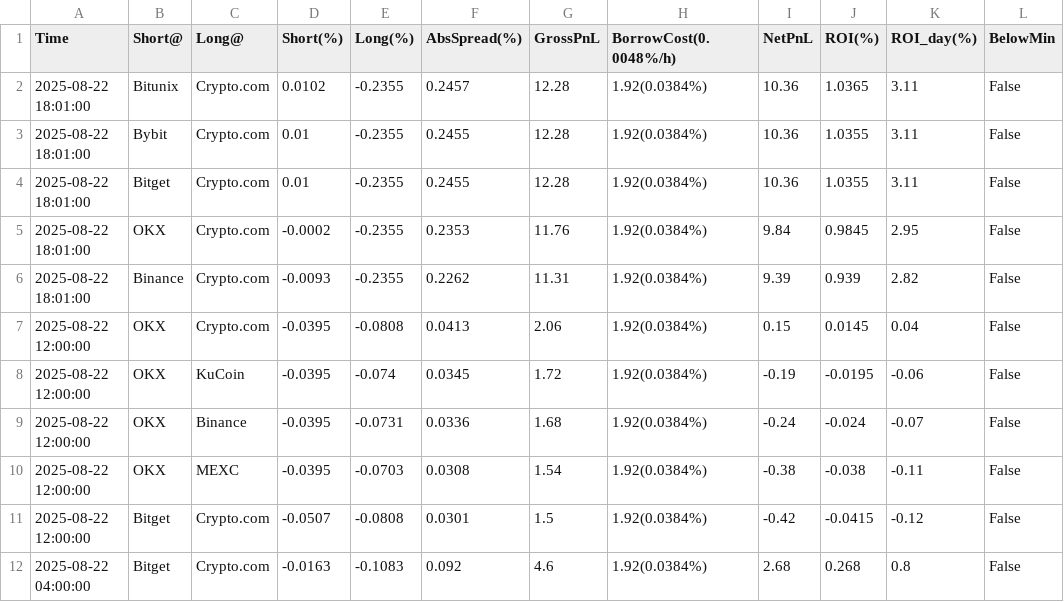
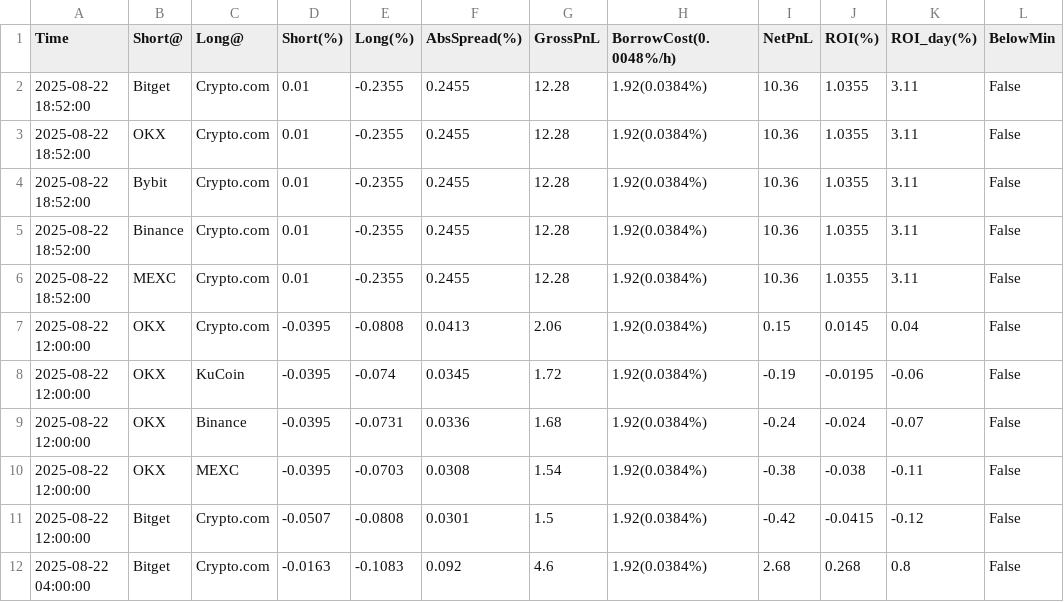
Before and after one commit to aerist123/funding-data, a CSV file: public/data/arb_candidates_BAND.csv, drawn as a sheet; only a part is shown.

```diff
--- a/public/data/arb_candidates_BAND.csv
+++ b/public/data/arb_candidates_BAND.csv
@@ -1,7 +1,7 @@
 Time,Short@,Long@,Short(%),Long(%),AbsSpread(%),GrossPnL,BorrowCost(0.0048%/h),NetPnL,ROI(%),ROI_day(%),BelowMin
-2025-08-22 18:01:00,Bitunix,Crypto.com,0.0102,-0.2355,0.2457,12.28,1.92(0.0384%),10.36,1.0365,3.11,False
-2025-08-22 18:01:00,Bybit,Crypto.com,0.01,-0.2355,0.2455,12.28,1.92(0.0384%),10.36,1.0355,3.11,False
-2025-08-22 18:01:00,Bitget,Crypto.com,0.01,-0.2355,0.2455,12.28,1.92(0.0384%),10.36,1.0355,3.11,False
-2025-08-22 18:01:00,OKX,Crypto.com,-0.0002,-0.2355,0.2353,11.76,1.92(0.0384%),9.84,0.9845,2.95,False
-2025-08-22 18:01:00,Binance,Crypto.com,-0.0093,-0.2355,0.2262,11.31,1.92(0.0384%),9.39,0.939,2.82,False
+2025-08-22 18:52:00,Bitget,Crypto.com,0.01,-0.2355,0.2455,12.28,1.92(0.0384%),10.36,1.0355,3.11,False
+2025-08-22 18:52:00,OKX,Crypto.com,0.01,-0.2355,0.2455,12.28,1.92(0.0384%),10.36,1.0355,3.11,False
+2025-08-22 18:52:00,Bybit,Crypto.com,0.01,-0.2355,0.2455,12.28,1.92(0.0384%),10.36,1.0355,3.11,False
+2025-08-22 18:52:00,Binance,Crypto.com,0.01,-0.2355,0.2455,12.28,1.92(0.0384%),10.36,1.0355,3.11,False
+2025-08-22 18:52:00,MEXC,Crypto.com,0.01,-0.2355,0.2455,12.28,1.92(0.0384%),10.36,1.0355,3.11,False
 2025-08-22 12:00:00,OKX,Crypto.com,-0.0395,-0.0808,0.0413,2.06,1.92(0.0384%),0.15,0.0145,0.04,False
```
Also changed, not shown: public/data/arb_candidates_CVC.csv, public/data/arb_candidates_ETH.csv, 35 other files.
